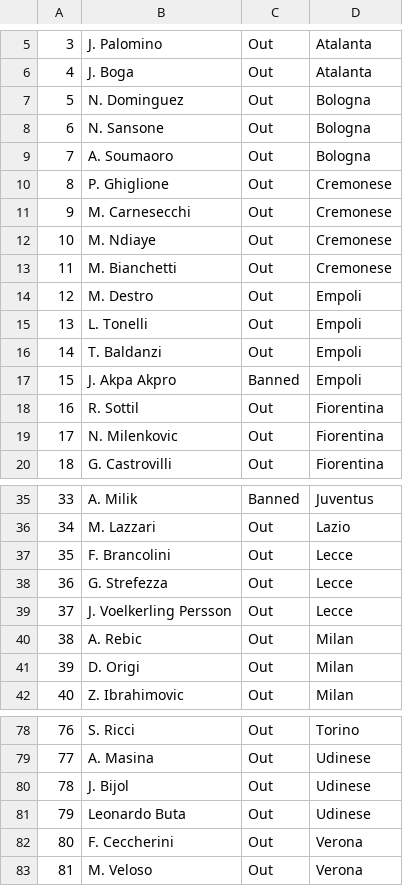
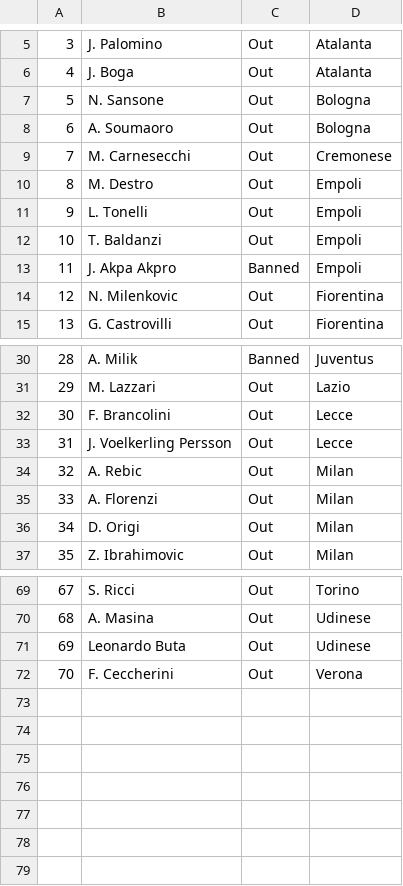
Before and after one commit to Malesone/The-winner-of-the-next-game, a CSV file: datasets/injuries_banned.csv, drawn as a sheet; only a part is shown, gaps mark what is left out; removed rows and columns are numbered as before the commit, all else as after; the diff covers the shown part only; the diff names each change by its address in the sheet, - before the commit and + after, or states it on an @@ line.

```diff
--- a/datasets/injuries_banned.csv
+++ b/datasets/injuries_banned.csv
-row 7: 5 | N. Dominguez | Out | Bologna
@@ column A renumbered between rows 7 and 72 @@
-row 10: 8 | P. Ghiglione | Out | Cremonese
-row 12: 10 | M. Ndiaye | Out | Cremonese
-row 13: 11 | M. Bianchetti | Out | Cremonese
-row 18: 16 | R. Sottil | Out | Fiorentina
-row 38: 36 | G. Strefezza | Out | Lecce
+row 35: 33 | A. Florenzi | Out | Milan
-row 80: 78 | J. Bijol | Out | Udinese
-row 83: 81 | M. Veloso | Out | Verona
```
Also changed, not shown: 1 added row and 5 removed rows elsewhere in this file, 1 other file.
